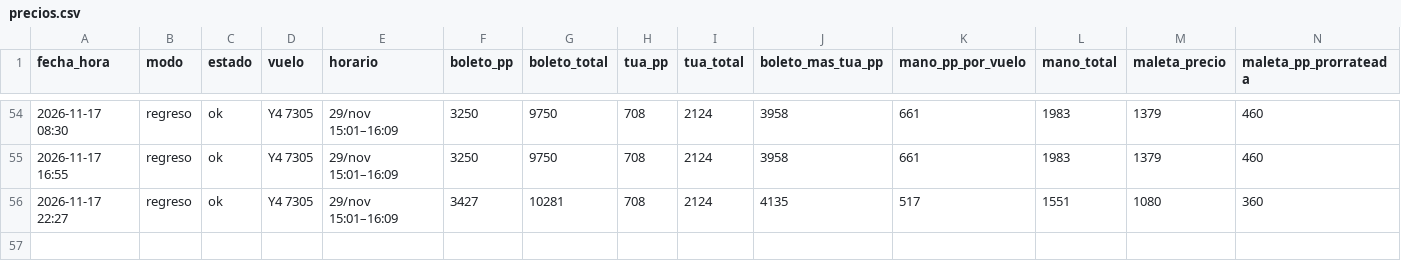
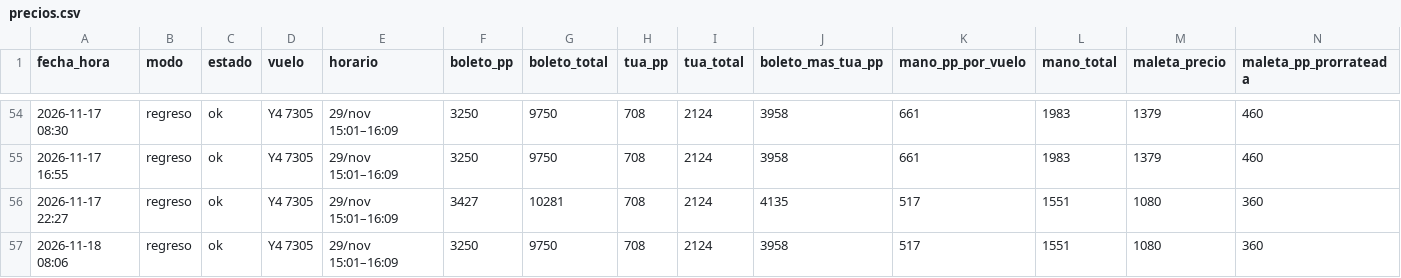
Before and after one commit to carlosPadillaTorres/volaris-monitor, a CSV file: precios.csv, drawn as a sheet; only a part is shown, gaps mark what is left out; rows hold the shown columns only; the diff names each change by its address in the sheet, - before the commit and + after, or states it on an @@ line.

```diff
--- a/precios.csv
+++ b/precios.csv
+row 57: 2026-11-18 08:06 | regreso | ok | Y4 7305 | 29/nov 15:01–16:09 | 3250 | 9750 | 708 | 2124 | 3958 | 517 | 1551 | 1080 | 360
```
Also changed, not shown: 2 other files.
